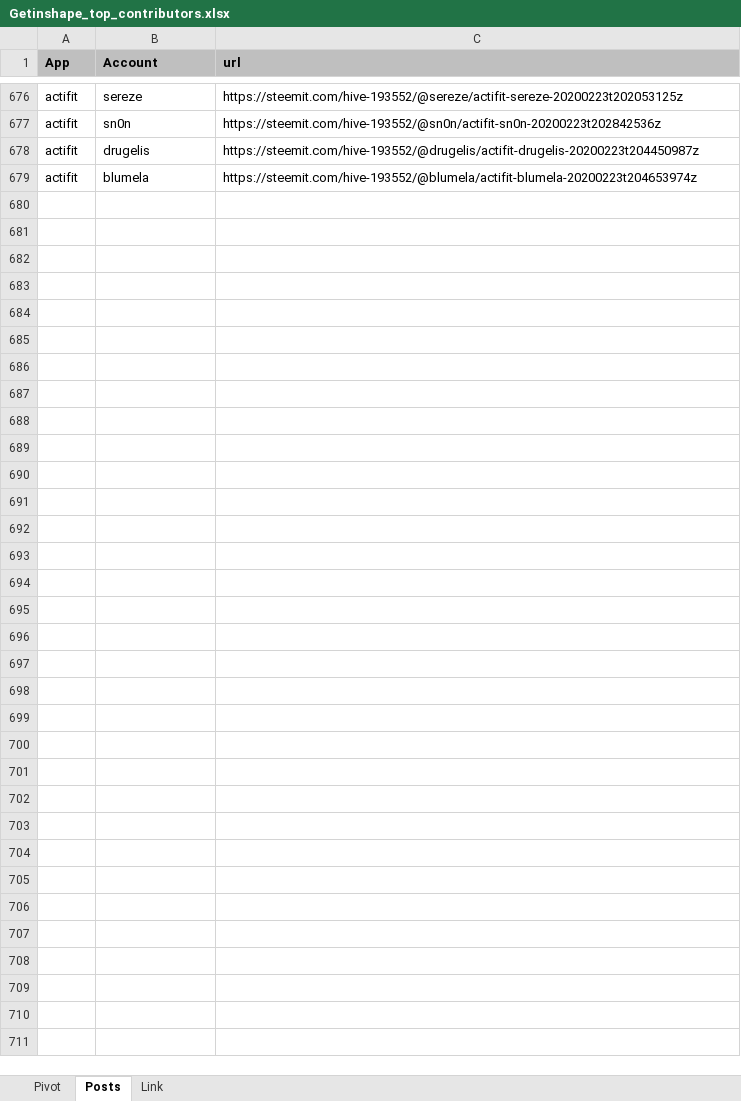
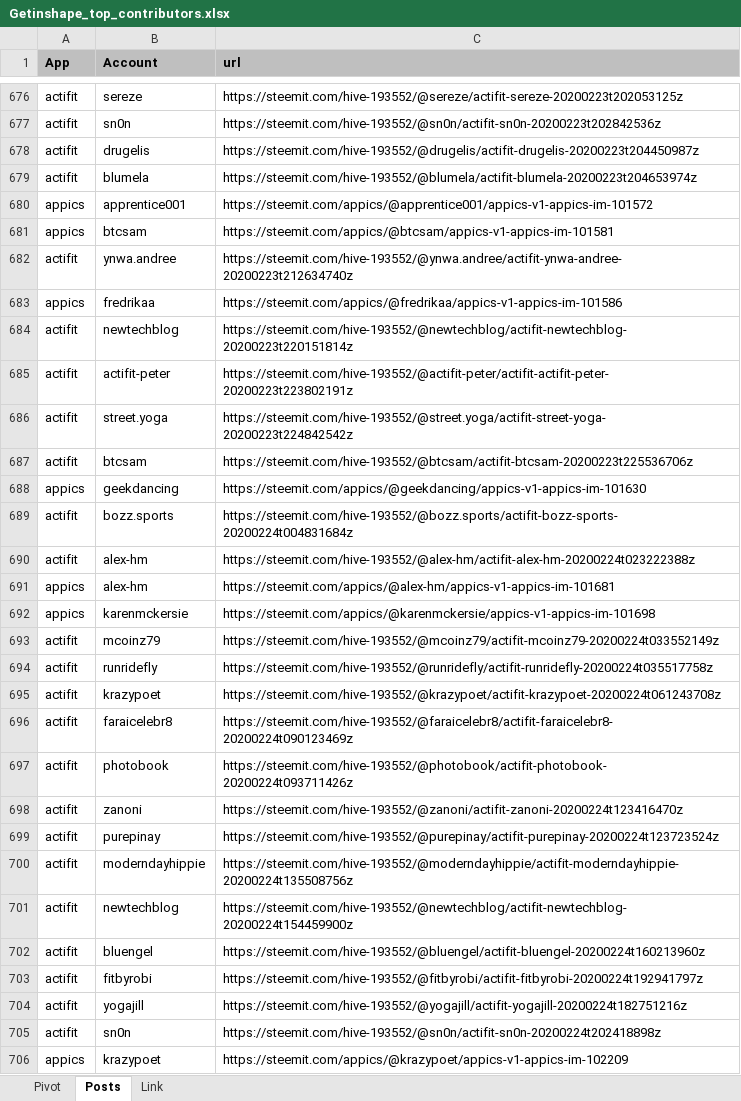
Before and after one commit to stats-generator/Actifit, an Excel workbook: Getinshape_top_contributors.xlsx, sheet Posts, drawn as a sheet; only a part is shown, gaps mark what is left out; values as stored, in another font and other column widths than the file's, no borders; the diff names each change by its address in the sheet, - before the commit and + after, or states it on an @@ line.

```diff
--- a/Getinshape_top_contributors.xlsx (sheet Posts)
+++ b/Getinshape_top_contributors.xlsx (sheet Posts)
+row 680: appics | apprentice001 | https://steemit.com/appics/@apprentice001/appics-v1-appics-im-101572
+row 681: appics | btcsam | https://steemit.com/appics/@btcsam/appics-v1-appics-im-101581
+row 682: actifit | ynwa.andree | https://steemit.com/hive-193552/@ynwa.andree/actifit-ynwa-andree-20200223t212634740z
+row 683: appics | fredrikaa | https://steemit.com/appics/@fredrikaa/appics-v1-appics-im-101586
+row 684: actifit | newtechblog | https://steemit.com/hive-193552/@newtechblog/actifit-newtechblog-20200223t220151814z
+row 685: actifit | actifit-peter | https://steemit.com/hive-193552/@actifit-peter/actifit-actifit-peter-20200223t223802191z
+row 686: actifit | street.yoga | https://steemit.com/hive-193552/@street.yoga/actifit-street-yoga-20200223t224842542z
+row 687: actifit | btcsam | https://steemit.com/hive-193552/@btcsam/actifit-btcsam-20200223t225536706z
+row 688: appics | geekdancing | https://steemit.com/appics/@geekdancing/appics-v1-appics-im-101630
+row 689: actifit | bozz.sports | https://steemit.com/hive-193552/@bozz.sports/actifit-bozz-sports-20200224t004831684z
+row 690: actifit | alex-hm | https://steemit.com/hive-193552/@alex-hm/actifit-alex-hm-20200224t023222388z
+row 691: appics | alex-hm | https://steemit.com/appics/@alex-hm/appics-v1-appics-im-101681
+row 692: appics | karenmckersie | https://steemit.com/appics/@karenmckersie/appics-v1-appics-im-101698
+row 693: actifit | mcoinz79 | https://steemit.com/hive-193552/@mcoinz79/actifit-mcoinz79-20200224t033552149z
+row 694: actifit | runridefly | https://steemit.com/hive-193552/@runridefly/actifit-runridefly-20200224t035517758z
+row 695: actifit | krazypoet | https://steemit.com/hive-193552/@krazypoet/actifit-krazypoet-20200224t061243708z
+row 696: actifit | faraicelebr8 | https://steemit.com/hive-193552/@faraicelebr8/actifit-faraicelebr8-20200224t090123469z
+row 697: actifit | photobook | https://steemit.com/hive-193552/@photobook/actifit-photobook-20200224t093711426z
+row 698: actifit | zanoni | https://steemit.com/hive-193552/@zanoni/actifit-zanoni-20200224t123416470z
+row 699: actifit | purepinay | https://steemit.com/hive-193552/@purepinay/actifit-purepinay-20200224t123723524z
+row 700: actifit | moderndayhippie | https://steemit.com/hive-193552/@moderndayhippie/actifit-moderndayhippie-20200224t135508756z
+row 701: actifit | newtechblog | https://steemit.com/hive-193552/@newtechblog/actifit-newtechblog-20200224t154459900z
+row 702: actifit | bluengel | https://steemit.com/hive-193552/@bluengel/actifit-bluengel-20200224t160213960z
+row 703: actifit | fitbyrobi | https://steemit.com/hive-193552/@fitbyrobi/actifit-fitbyrobi-20200224t192941797z
+row 704: actifit | yogajill | https://steemit.com/hive-193552/@yogajill/actifit-yogajill-20200224t182751216z
+row 705: actifit | sn0n | https://steemit.com/hive-193552/@sn0n/actifit-sn0n-20200224t202418898z
+row 706: appics | krazypoet | https://steemit.com/appics/@krazypoet/appics-v1-appics-im-102209
```
Also changed, not shown: sheet Pivot.
